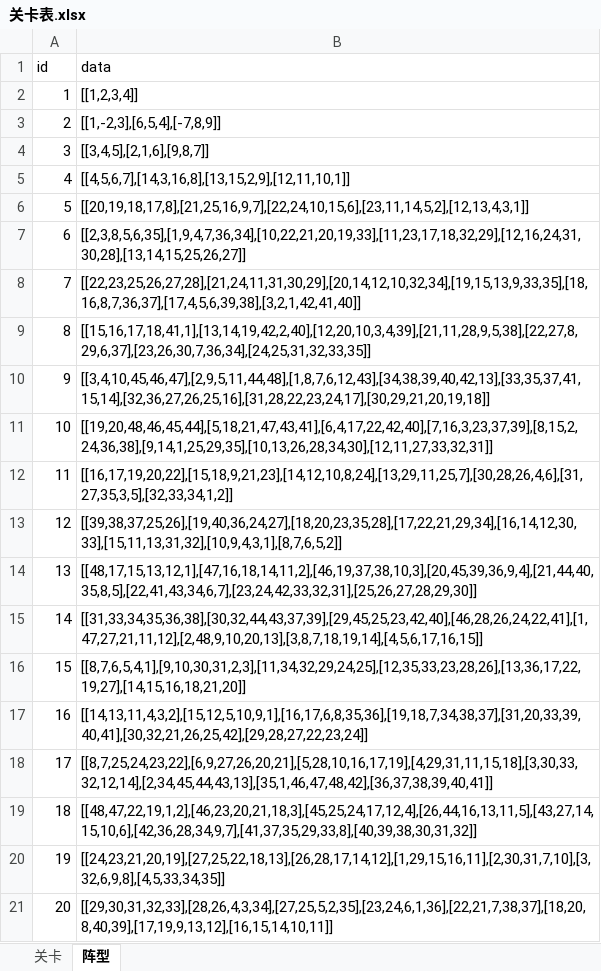
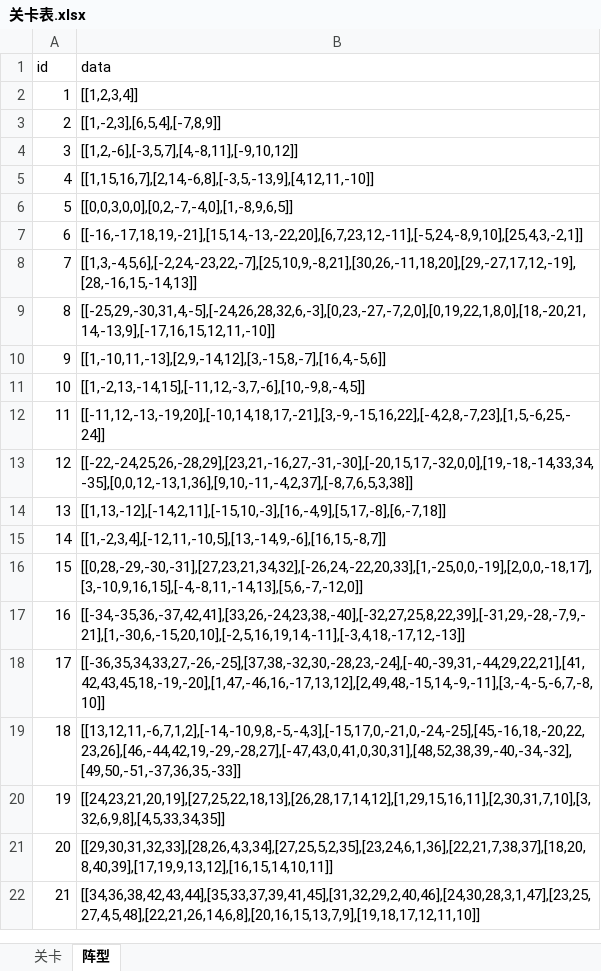
Before and after one commit to sgggom/NumberConnect, an Excel workbook: excel/关卡表.xlsx, sheet 阵型, drawn as a sheet; only a part is shown; the shorter side is filled out with more unchanged rows; values as stored, in another font and other column widths than the file's, no borders; the diff names each change by its address in the sheet, - before the commit and + after, or states it on an @@ line.

```diff
--- a/excel/关卡表.xlsx (sheet 阵型)
+++ b/excel/关卡表.xlsx (sheet 阵型)
-B4 (data): [[3,4,5],[2,1,6],[9,8,7]]
+B4 (data): [[1,2,-6],[-3,5,7],[4,-8,11],[-9,10,12]]
-B5 (data): [[4,5,6,7],[14,3,16,8],[13,15,2,9],[12,11,10,1]]
+B5 (data): [[1,15,16,7],[2,14,-6,8],[-3,5,-13,9],[4,12,11,-10]]
-B6 (data): [[20,19,18,17,8],[21,25,16,9,7],[22,24,10,15,6],[23,11,14,5,2],[12,13,4,3,1]]
+B6 (data): [[0,0,3,0,0],[0,2,-7,-4,0],[1,-8,9,6,5]]
-B7 (data): [[2,3,8,5,6,35],[1,9,4,7,36,34],[10,22,21,20,19,33],[11,23,17,18,32,29],[12,16,24,31,30,28],[13,14,15,25,26,27]]
+B7 (data): [[-16,-17,18,19,-21],[15,14,-13,-22,20],[6,7,23,12,-11],[-5,24,-8,9,10],[25,4,3,-2,1]]
-B8 (data): [[22,23,25,26,27,28],[21,24,11,31,30,29],[20,14,12,10,32,34],[19,15,13,9,33,35],[18,16,8,7,36,37],[17,4,5,6,39,38],[3,2,1,42,41,40]]
+B8 (data): [[1,3,-4,5,6],[-2,24,-23,22,-7],[25,10,9,-8,21],[30,26,-11,18,20],[29,-27,17,12,-19],[28,-16,15,-14,13]]
-B9 (data): [[15,16,17,18,41,1],[13,14,19,42,2,40],[12,20,10,3,4,39],[21,11,28,9,5,38],[22,27,8,29,6,37],[23,26,30,7,36,34],[24,25,31,32,33,35]]
+B9 (data): [[-25,29,-30,31,4,-5],[-24,26,28,32,6,-3],[0,23,-27,-7,2,0],[0,19,22,1,8,0],[18,-20,21,14,-13,9],[-17,16,15,12,11,-10]]
-B10 (data): [[3,4,10,45,46,47],[2,9,5,11,44,48],[1,8,7,6,12,43],[34,38,39,40,42,13],[33,35,37,41,15,14],[32,36,27,26,25,16],[31,28,22,23,24,17],[30,29,21,20,19,18]]
+B10 (data): [[1,-10,11,-13],[2,9,-14,12],[3,-15,8,-7],[16,4,-5,6]]
-B11 (data): [[19,20,48,46,45,44],[5,18,21,47,43,41],[6,4,17,22,42,40],[7,16,3,23,37,39],[8,15,2,24,36,38],[9,14,1,25,29,35],[10,13,26,28,34,30],[12,11,27,33,32,31]]
+B11 (data): [[1,-2,13,-14,15],[-11,12,-3,7,-6],[10,-9,8,-4,5]]
-B12 (data): [[16,17,19,20,22],[15,18,9,21,23],[14,12,10,8,24],[13,29,11,25,7],[30,28,26,4,6],[31,27,35,3,5],[32,33,34,1,2]]
+B12 (data): [[-11,12,-13,-19,20],[-10,14,18,17,-21],[3,-9,-15,16,22],[-4,2,8,-7,23],[1,5,-6,25,-24]]
-B13 (data): [[39,38,37,25,26],[19,40,36,24,27],[18,20,23,35,28],[17,22,21,29,34],[16,14,12,30,33],[15,11,13,31,32],[10,9,4,3,1],[8,7,6,5,2]]
+B13 (data): [[-22,-24,25,26,-28,29],[23,21,-16,27,-31,-30],[-20,15,17,-32,0,0],[19,-18,-14,33,34,-35],[0,0,12,-13,1,36],[9,10,-11,-4,2,37],[-8,7,6,5,3,38]]
-B14 (data): [[48,17,15,13,12,1],[47,16,18,14,11,2],[46,19,37,38,10,3],[20,45,39,36,9,4],[21,44,40,35,8,5],[22,41,43,34,6,7],[23,24,42,33,32,31],[25,26,27,28,29,30]]
+B14 (data): [[1,13,-12],[-14,2,11],[-15,10,-3],[16,-4,9],[5,17,-8],[6,-7,18]]
-B15 (data): [[31,33,34,35,36,38],[30,32,44,43,37,39],[29,45,25,23,42,40],[46,28,26,24,22,41],[1,47,27,21,11,12],[2,48,9,10,20,13],[3,8,7,18,19,14],[4,5,6,17,16,15]]
+B15 (data): [[1,-2,3,4],[-12,11,-10,5],[13,-14,9,-6],[16,15,-8,7]]
-B16 (data): [[8,7,6,5,4,1],[9,10,30,31,2,3],[11,34,32,29,24,25],[12,35,33,23,28,26],[13,36,17,22,19,27],[14,15,16,18,21,20]]
+B16 (data): [[0,28,-29,-30,-31],[27,23,21,34,32],[-26,24,-22,20,33],[1,-25,0,0,-19],[2,0,0,-18,17],[3,-10,9,16,15],[-4,-8,11,-14,13],[5,6,-7,-12,0]]
-B17 (data): [[14,13,11,4,3,2],[15,12,5,10,9,1],[16,17,6,8,35,36],[19,18,7,34,38,37],[31,20,33,39,40,41],[30,32,21,26,25,42],[29,28,27,22,23,24]]
+B17 (data): [[-34,-35,36,-37,42,41],[33,26,-24,23,38,-40],[-32,27,25,8,22,39],[-31,29,-28,-7,9,-21],[1,-30,6,-15,20,10],[-2,5,16,19,14,-11],[-3,4,18,-17,12,-13]]
-B18 (data): [[8,7,25,24,23,22],[6,9,27,26,20,21],[5,28,10,16,17,19],[4,29,31,11,15,18],[3,30,33,32,12,14],[2,34,45,44,43,13],[35,1,46,47,48,42],[36,37,38,39,40,41]]
+B18 (data): [[-36,35,34,33,27,-26,-25],[37,38,-32,30,-28,23,-24],[-40,-39,31,-44,29,22,21],[41,42,43,45,18,-19,-20],[1,47,-46,16,-17,13,12],[2,49,48,-15,14,-9,-11],[3,-4,-5,-6,7,-8,10]]
-B19 (data): [[48,47,22,19,1,2],[46,23,20,21,18,3],[45,25,24,17,12,4],[26,44,16,13,11,5],[43,27,14,15,10,6],[42,36,28,34,9,7],[41,37,35,29,33,8],[40,39,38,30,31,32]]
+B19 (data): [[13,12,11,-6,7,1,2],[-14,-10,9,8,-5,-4,3],[-15,17,0,-21,0,-24,-25],[45,-16,18,-20,22,23,26],[46,-44,42,19,-29,-28,27],[-47,43,0,41,0,30,31],[48,52,38,39,-40,-34,-32],[49,50,-51,-37,36,35,-33]]
```
Also changed, not shown: sheet 关卡, 5 other files.
